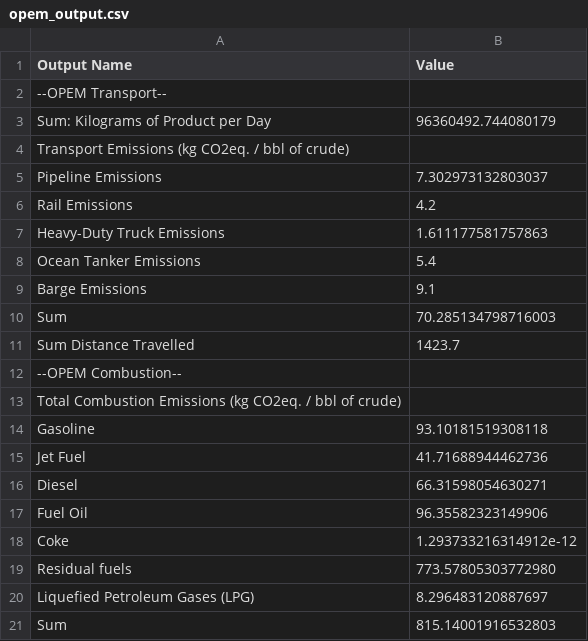
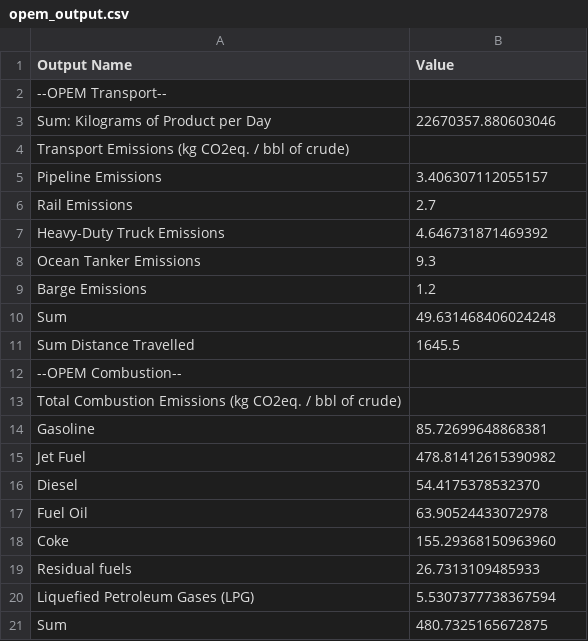
Before and after one commit to RMI/OPEM, a CSV file: opem_output.csv, drawn as a sheet.

```diff
--- a/opem_output.csv
+++ b/opem_output.csv
@@ -2,20 +2,20 @@
 --OPEM Transport--,
-Sum: Kilograms of Product per Day,96360492.744080179
+Sum: Kilograms of Product per Day,22670357.880603046
 Transport Emissions (kg CO2eq. / bbl of crude),
-Pipeline Emissions,7.302973132803037
-Rail Emissions,4.2
-Heavy-Duty Truck Emissions,1.611177581757863
-Ocean Tanker Emissions,5.4
-Barge Emissions,9.1
-Sum,70.285134798716003
-Sum Distance Travelled,1423.7
+Pipeline Emissions,3.406307112055157
+Rail Emissions,2.7
+Heavy-Duty Truck Emissions,4.646731871469392
+Ocean Tanker Emissions,9.3
+Barge Emissions,1.2
+Sum,49.631468406024248
+Sum Distance Travelled,1645.5
 --OPEM Combustion--,
 Total Combustion Emissions (kg CO2eq. / bbl of crude),
-Gasoline,93.10181519308118
-Jet Fuel,41.71688944462736
-Diesel,66.31598054630271
-Fuel Oil,96.35582323149906
-Coke,1.293733216314912e-12
-Residual fuels,773.57805303772980
-Liquefied Petroleum Gases (LPG),8.296483120887697
-Sum,815.14001916532803
+Gasoline,85.72699648868381
+Jet Fuel,478.81412615390982
+Diesel,54.4175378532370
+Fuel Oil,63.90524433072978
+Coke,155.29368150963960
+Residual fuels,26.7313109485933
+Liquefied Petroleum Gases (LPG),5.5307377738367594
+Sum,480.7325165672875
```
Also changed, not shown: opem_input.csv, 2 other files.
